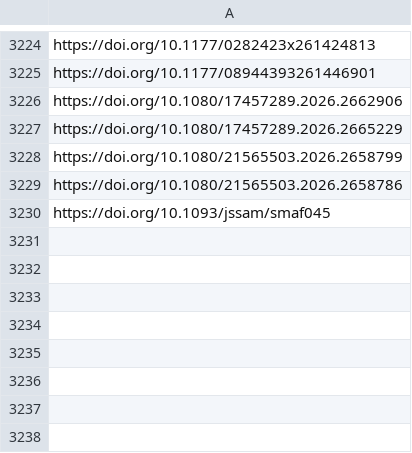
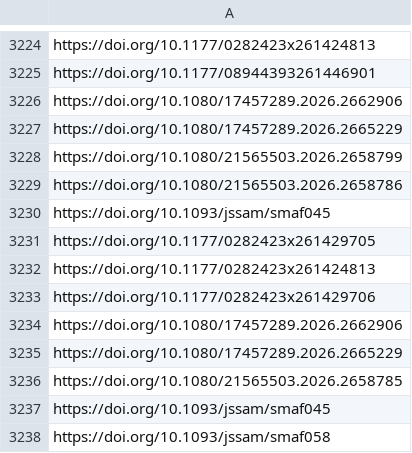
Before and after one commit to jacob-long/picnic, a CSV file: memory/po_urls.csv, drawn as a sheet; only a part is shown, gaps mark what is left out; the diff names each change by its address in the sheet, - before the commit and + after, or states it on an @@ line.

```diff
--- a/memory/po_urls.csv
+++ b/memory/po_urls.csv
+row 3231: https://doi.org/10.1177/0282423x261429705
+row 3232: https://doi.org/10.1177/0282423x261424813
+row 3233: https://doi.org/10.1177/0282423x261429706
+row 3234: https://doi.org/10.1080/17457289.2026.2662906
+row 3235: https://doi.org/10.1080/17457289.2026.2665229
+row 3236: https://doi.org/10.1080/21565503.2026.2658785
+row 3237: https://doi.org/10.1093/jssam/smaf045
+row 3238: https://doi.org/10.1093/jssam/smaf058
```
Also changed, not shown: memory/politics_urls.csv, memory/psych_urls.csv, 10 other files.
